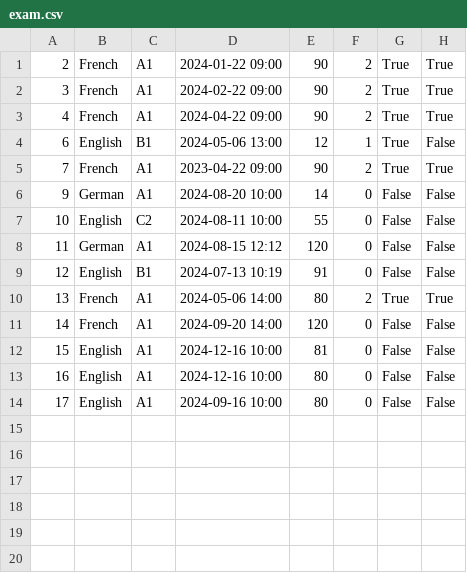
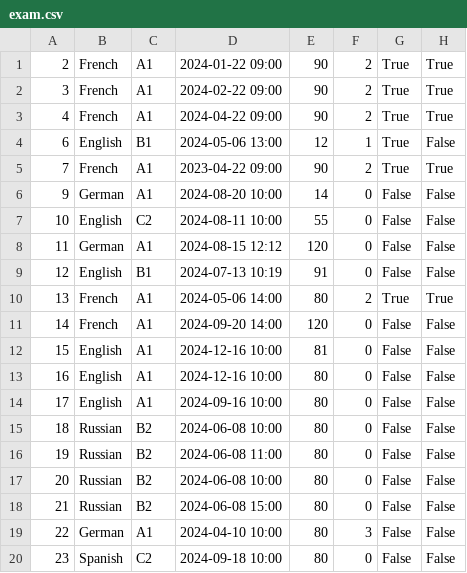
Before and after one commit to IvanaaXD/USI, a CSV file: LangLang/Data/exam.csv, drawn as a sheet; the diff names each change by its address in the sheet, - before the commit and + after, or states it on an @@ line.

```diff
--- a/LangLang/Data/exam.csv
+++ b/LangLang/Data/exam.csv
+row 15: 18 | Russian | B2 | 2024-06-08 10:00 | 80 | 0 | False | False
+row 16: 19 | Russian | B2 | 2024-06-08 11:00 | 80 | 0 | False | False
+row 17: 20 | Russian | B2 | 2024-06-08 10:00 | 80 | 0 | False | False
+row 18: 21 | Russian | B2 | 2024-06-08 15:00 | 80 | 0 | False | False
+row 19: 22 | German | A1 | 2024-04-10 10:00 | 80 | 3 | False | False
+row 20: 23 | Spanish | C2 | 2024-09-18 10:00 | 80 | 0 | False | False
```
Also changed, not shown: LangLang/Data/course.csv, LangLang/Data/mails.csv, 13 other files.
